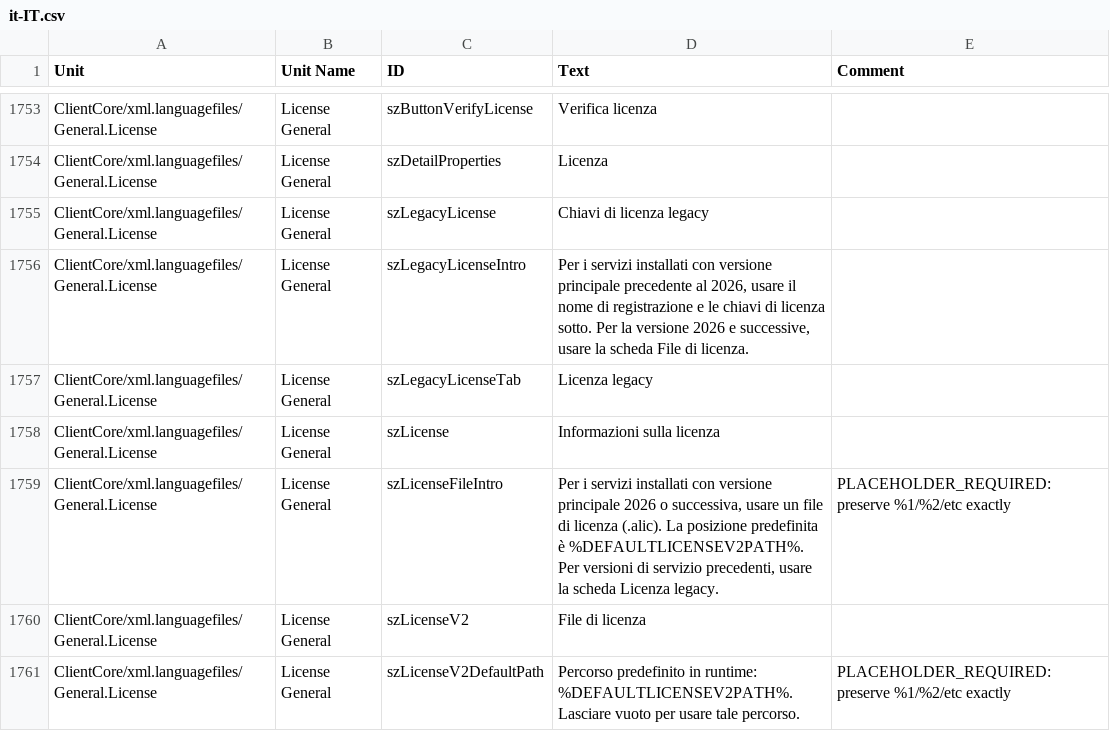
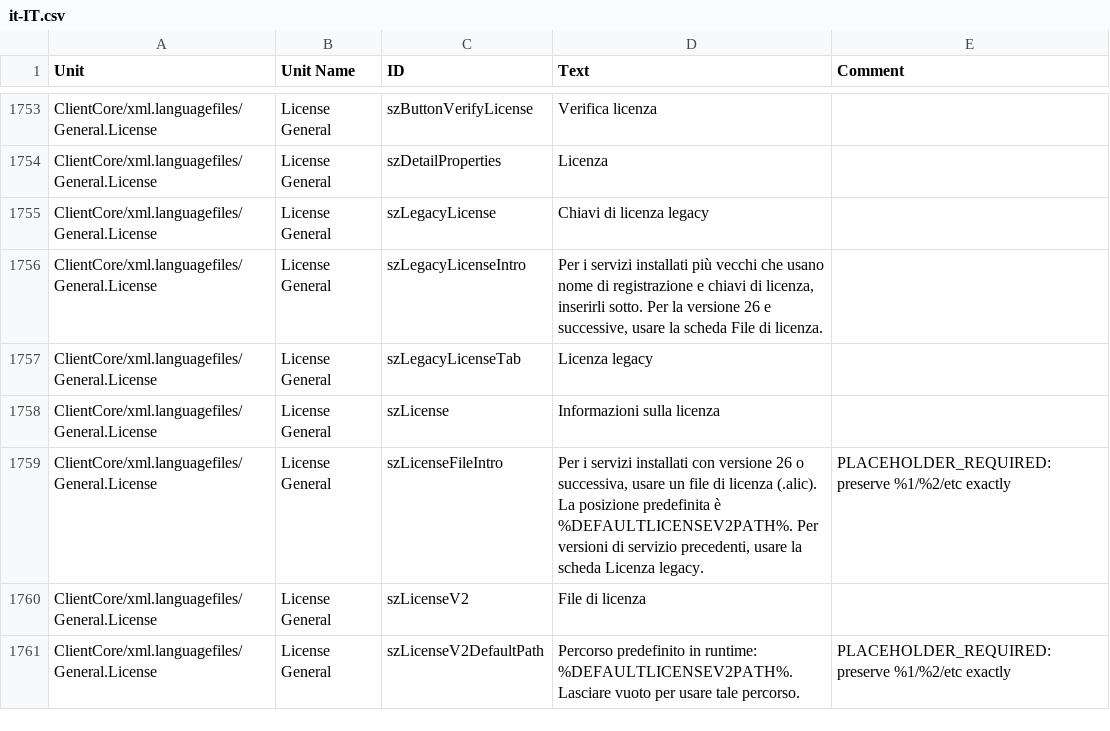
Before and after one commit to Adiscon/adiscon-community, a CSV file: language-files/clientcore/it-IT.csv, drawn as a sheet; only a part is shown, gaps mark what is left out.

```diff
--- a/language-files/clientcore/it-IT.csv
+++ b/language-files/clientcore/it-IT.csv
@@ -1810,6 +1810,6 @@ ClientCore/xml.languagefiles/General.License,License General,szDetailProperties,
 ClientCore/xml.languagefiles/General.License,License General,szLegacyLicense,Chiavi di licenza legacy,
-ClientCore/xml.languagefiles/General.License,License General,szLegacyLicenseIntro,"Per i servizi installati con versione principale precedente al 2026, usare il nome di registrazione e le chiavi di licenza sotto. Per la versione 2026 e successive, usare la scheda File di licenza.",
+ClientCore/xml.languagefiles/General.License,License General,szLegacyLicenseIntro,"Per i servizi installati più vecchi che usano nome di registrazione e chiavi di licenza, inserirli sotto. Per la versione 26 e successive, usare la scheda File di licenza.",
 ClientCore/xml.languagefiles/General.License,License General,szLegacyLicenseTab,Licenza legacy,
 ClientCore/xml.languagefiles/General.License,License General,szLicense,Informazioni sulla licenza,
-ClientCore/xml.languagefiles/General.License,License General,szLicenseFileIntro,"Per i servizi installati con versione principale 2026 o successiva, usare un file di licenza (.alic). La posizione predefinita è %DEFAULTLICENSEV2PATH%. Per versioni di servizio precedenti, usare la scheda Licenza legacy.",PLACEHOLDER_REQUIRED: preserve %1/%2/etc exactly
+ClientCore/xml.languagefiles/General.License,License General,szLicenseFileIntro,"Per i servizi installati con versione 26 o successiva, usare un file di licenza (.alic). La posizione predefinita è %DEFAULTLICENSEV2PATH%. Per versioni di servizio precedenti, usare la scheda Licenza legacy.",PLACEHOLDER_REQUIRED: preserve %1/%2/etc exactly
 ClientCore/xml.languagefiles/General.License,License General,szLicenseV2,File di licenza,
```
Also changed, not shown: language-files/clientcore/en-US.csv, language-files/clientcore/es-ES.csv, 5 other files.
